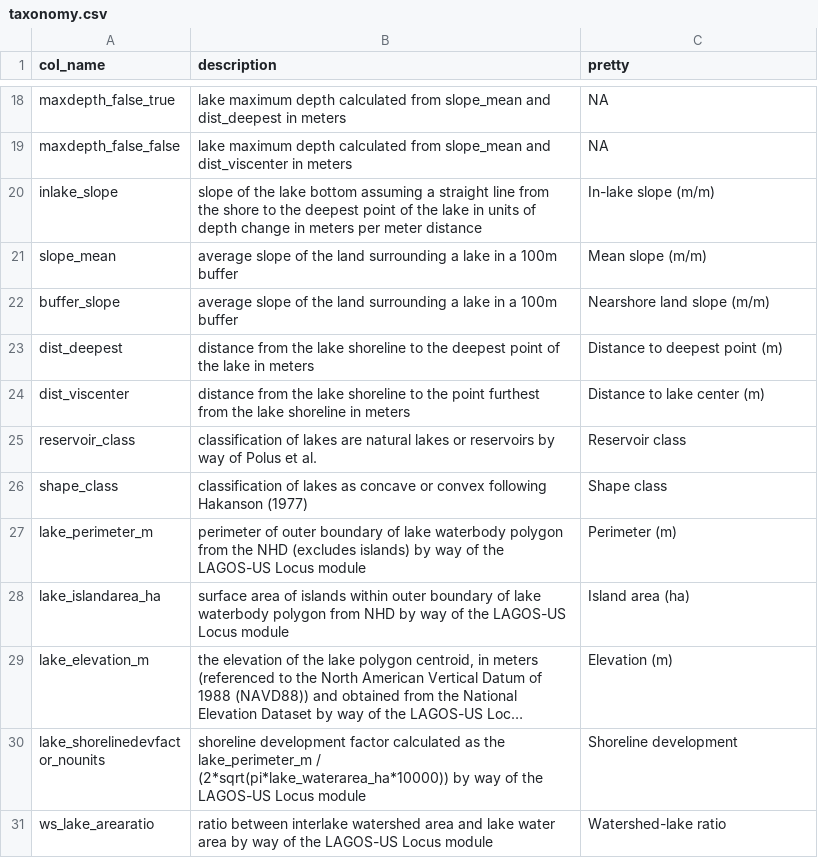
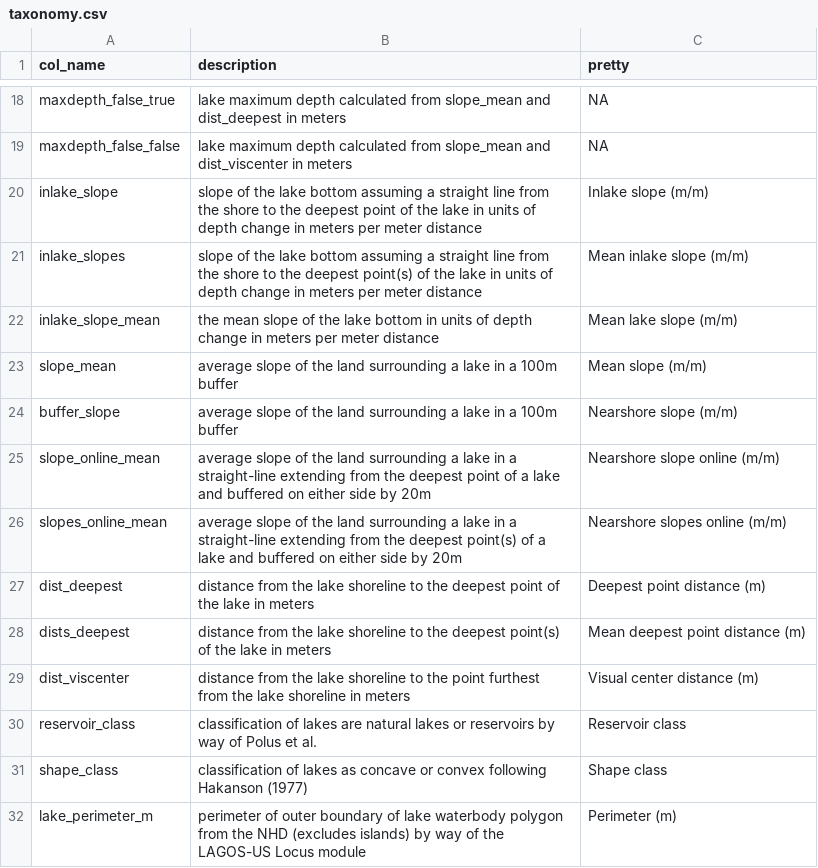
Before and after one commit to cont-limno/bathymetry, a CSV file: data/taxonomy.csv, drawn as a sheet; only a part is shown, gaps mark what is left out; the shorter side is filled out with more unchanged rows; long unchanged cells end in ….

Commit message:
add additional metrics to taxonomy file, #22

```diff
--- a/data/taxonomy.csv
+++ b/data/taxonomy.csv
@@ -19,7 +19,12 @@
 "maxdepth_false_false","lake maximum depth calculated from slope_mean and dist_viscenter in meters",NA
-"inlake_slope","slope of the lake bottom assuming a straight line from the shore to the deepest point of the lake in units of depth change in meters per meter distance","In-lake slope (m/m)"
+"inlake_slope","slope of the lake bottom assuming a straight line from the shore to the deepest point of the lake in units of depth change in meters per meter distance","Inlake slope (m/m)"
+"inlake_slopes","slope of the lake bottom assuming a straight line from the shore to the deepest point(s) of the lake in units of depth change in meters per meter distance","Mean inlake slope (m/m)"
+"inlake_slope_mean","the mean slope of the lake bottom in units of depth change in meters per meter distance","Mean lake slope (m/m)"
 "slope_mean","average slope of the land surrounding a lake in a 100m buffer","Mean slope (m/m)"
-"buffer_slope","average slope of the land surrounding a lake in a 100m buffer","Nearshore land slope (m/m)"
-"dist_deepest","distance from the lake shoreline to the deepest point of the lake in meters","Distance to deepest point (m)"
-"dist_viscenter","distance from the lake shoreline to the point furthest from the lake shoreline in meters","Distance to lake center (m)"
+"buffer_slope","average slope of the land surrounding a lake in a 100m buffer","Nearshore slope (m/m)"
+"slope_online_mean","average slope of the land surrounding a lake in a straight-line  extending from the deepest point of a lake and buffered on either side by 20m","Nearshore slope online (m/m)"
+"slopes_online_mean","average slope of the land surrounding a lake in a straight-line  extending from the deepest point(s) of a lake and buffered on either side by 20m","Nearshore slopes online (m/m)"
+"dist_deepest","distance from the lake shoreline to the deepest point of the lake in meters","Deepest point distance (m)"
+"dists_deepest","distance from the lake shoreline to the deepest point(s) of the lake in meters","Mean deepest point distance (m)"
+"dist_viscenter","distance from the lake shoreline to the point furthest from the lake shoreline in meters","Visual center distance (m)"
 "reservoir_class","classification of lakes are natural lakes or reservoirs by way of Polus et al.","Reservoir class"
```
Also changed, not shown: 1 other file.
